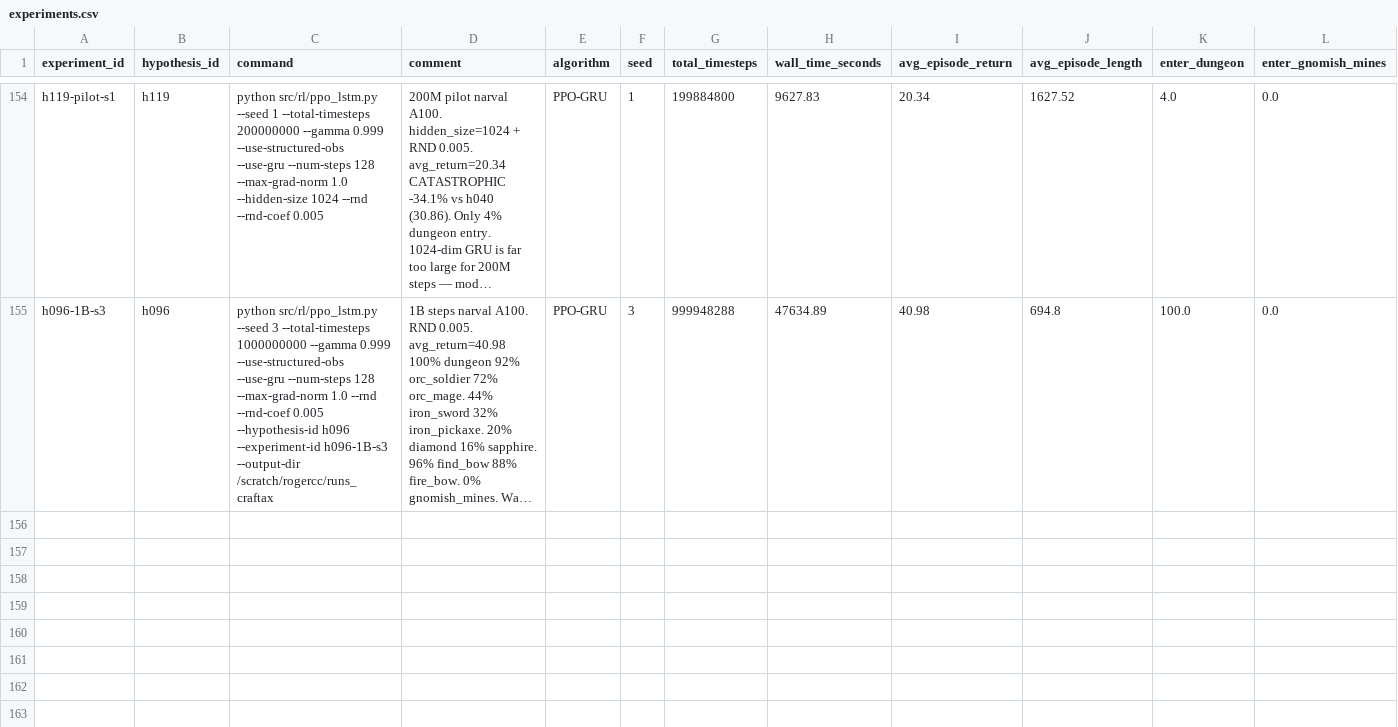
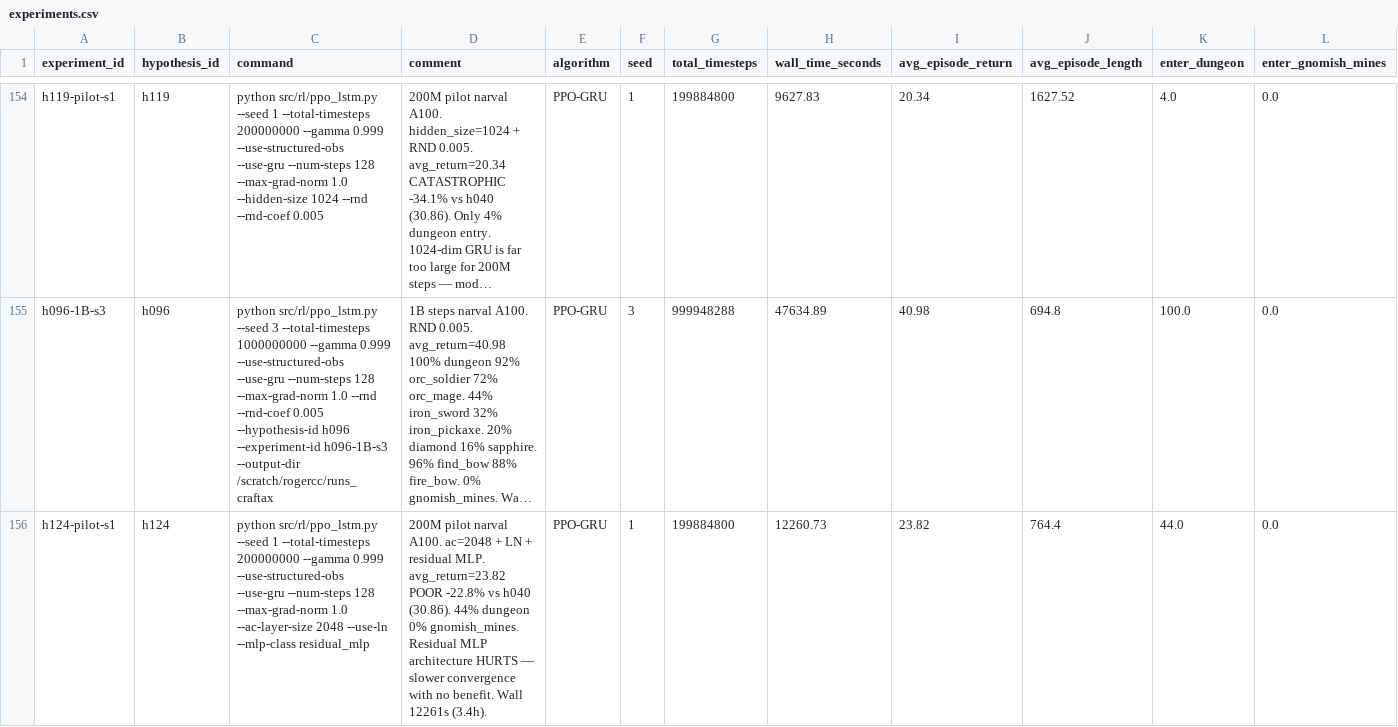
Before and after one commit to roger-creus/auto-craftax, a CSV file: results/experiments.csv, drawn as a sheet; only a part is shown, gaps mark what is left out; long unchanged cells end in …; rows hold the shown columns only; the diff names each change by its address in the sheet, - before the commit and + after, or states it on an @@ line.

```diff
--- a/results/experiments.csv
+++ b/results/experiments.csv
+row 156: h124-pilot-s1 | h124 | python src/rl/ppo_lstm.py --seed 1 --total-timesteps 200000000 --gamma 0.999 --use-structured-obs --use-gru --num-steps 128 --max-grad-norm 1.0 --ac-layer-size 2048 --use-ln --mlp-class residual_mlp | 200M pilot narval A100. ac=2048 + LN + residual MLP. avg_return=23.82 POOR -22.8% vs h040 (30.86). 44% dungeon 0% gnomish_mines. Residual MLP architecture HURTS — slower convergence with no benefit. Wall 12261s (3.4h). | PPO-GRU | 1 | 199884800 | 12260.73 | 23.82 | 764.4 | 44.0 | 0.0
```
Also changed, not shown: results/hypotheses.csv, 6 other files.
